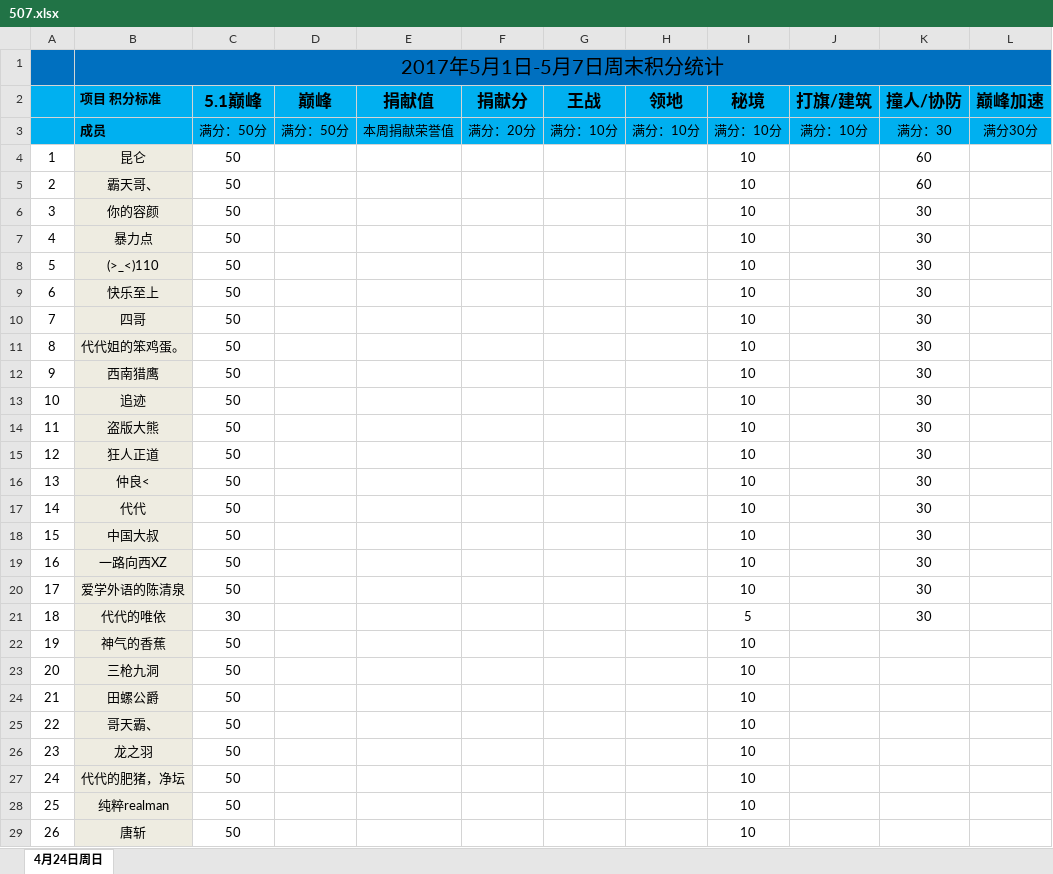
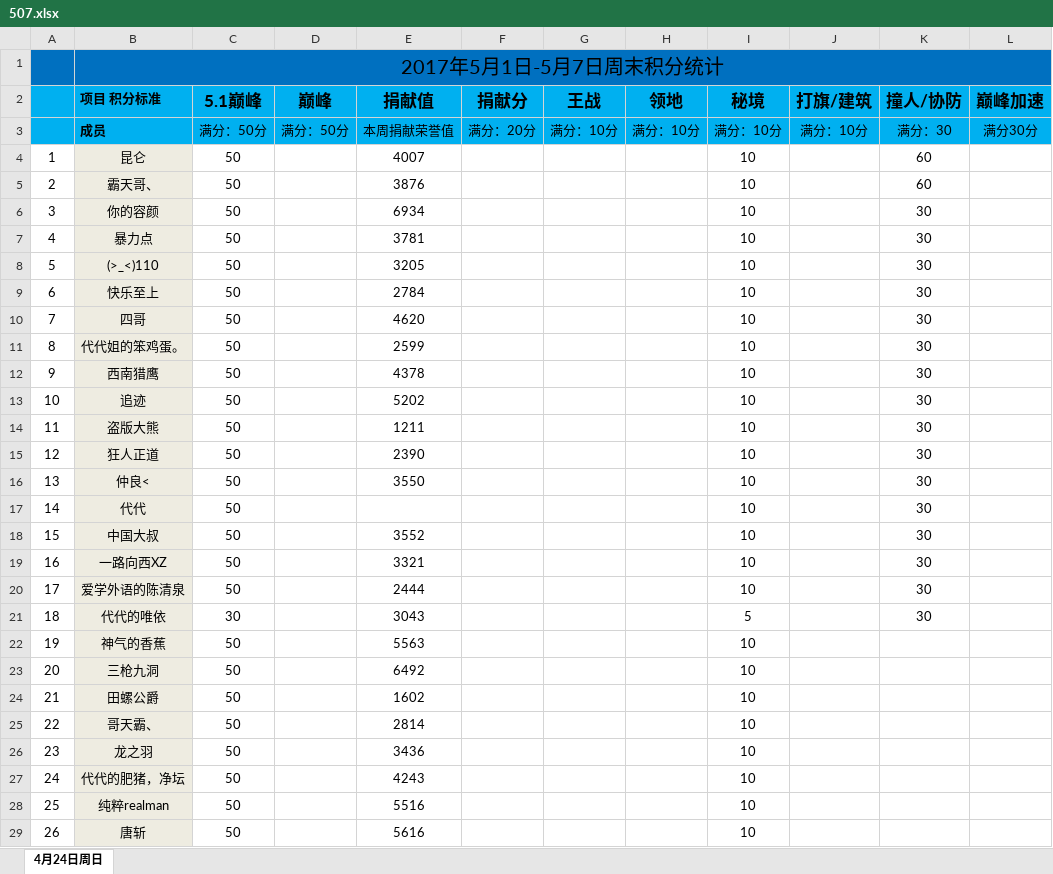
Before and after one commit to keenking/keenking.github.io, an Excel workbook: media/files/2017/05/507.xlsx, sheet 4月24日周日, drawn as a sheet; only a part is shown; values as stored, in another font and other column widths than the file's, no borders; the diff covers the shown part only; the diff names each change by its address in the sheet, - before the commit and + after, or states it on an @@ line.

```diff
--- a/media/files/2017/05/507.xlsx (sheet 4月24日周日)
+++ b/media/files/2017/05/507.xlsx (sheet 4月24日周日)
-E4 (捐献值): (empty)
+E4 (捐献值): 4007
-E5 (捐献值): (empty)
+E5 (捐献值): 3876
-E6 (捐献值): (empty)
+E6 (捐献值): 6934
-E7 (捐献值): (empty)
+E7 (捐献值): 3781
-E8 (捐献值): (empty)
+E8 (捐献值): 3205
-E9 (捐献值): (empty)
+E9 (捐献值): 2784
-E10 (捐献值): (empty)
+E10 (捐献值): 4620
-E11 (捐献值): (empty)
+E11 (捐献值): 2599
-E12 (捐献值): (empty)
+E12 (捐献值): 4378
-E13 (捐献值): (empty)
+E13 (捐献值): 5202
-E14 (捐献值): (empty)
+E14 (捐献值): 1211
-E15 (捐献值): (empty)
+E15 (捐献值): 2390
-E16 (捐献值): (empty)
+E16 (捐献值): 3550
-E18 (捐献值): (empty)
+E18 (捐献值): 3552
-E19 (捐献值): (empty)
+E19 (捐献值): 3321
-E20 (捐献值): (empty)
+E20 (捐献值): 2444
-E21 (捐献值): (empty)
+E21 (捐献值): 3043
-E22 (捐献值): (empty)
+E22 (捐献值): 5563
-E23 (捐献值): (empty)
+E23 (捐献值): 6492
-E24 (捐献值): (empty)
+E24 (捐献值): 1602
-E25 (捐献值): (empty)
+E25 (捐献值): 2814
-E26 (捐献值): (empty)
+E26 (捐献值): 3436
-E27 (捐献值): (empty)
+E27 (捐献值): 4243
-E28 (捐献值): (empty)
+E28 (捐献值): 5516
-E29 (捐献值): (empty)
+E29 (捐献值): 5616
```
Also changed, not shown: 1 added row and 52 edited cells elsewhere in this sheet.
